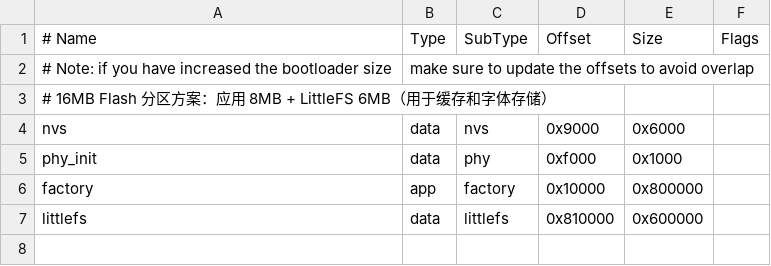
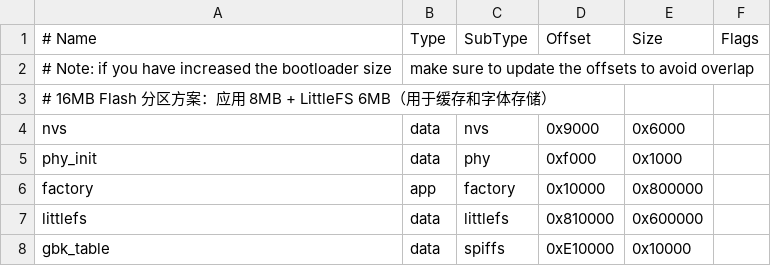
Before and after one commit to eug3/esp32c3x4, a CSV file: c3x4_main_control/partitions.csv, drawn as a sheet.

```diff
--- a/c3x4_main_control/partitions.csv
+++ b/c3x4_main_control/partitions.csv
@@ -7 +7,2 @@ factory,    app,  factory, 0x10000,  0x800000,
 littlefs,   data, littlefs,  0x810000, 0x600000,
+gbk_table,  data, spiffs,  0xE10000,  0x10000,
```
Also changed, not shown: 36 other files.
